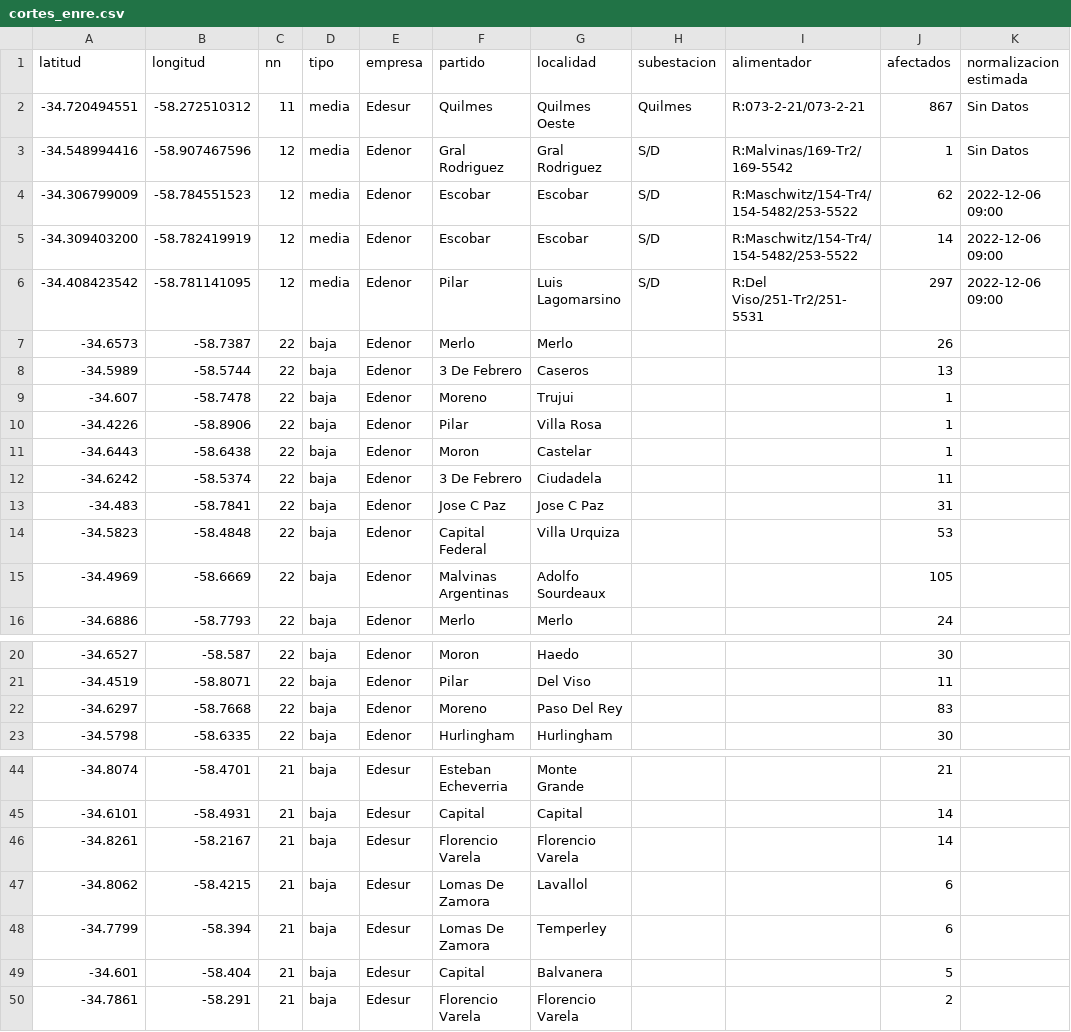
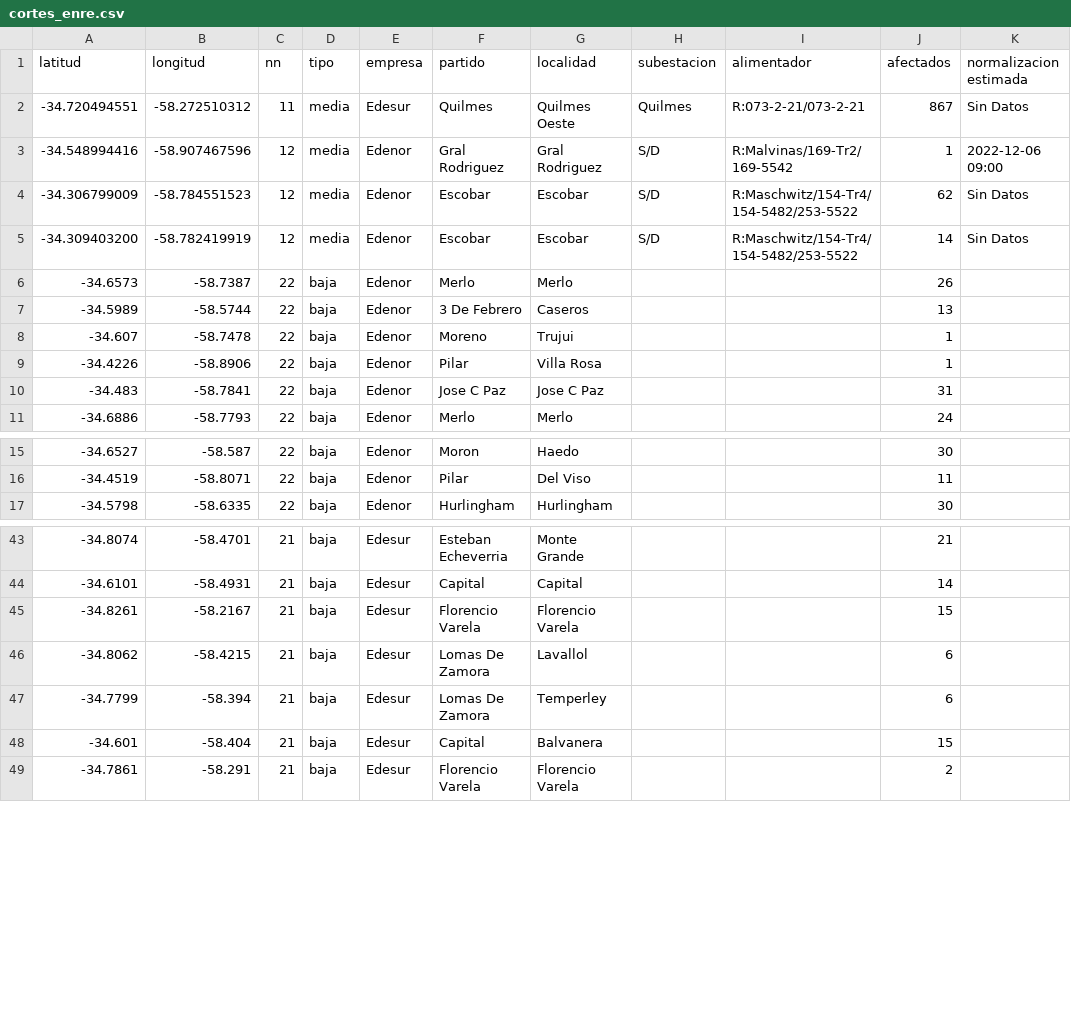
Before and after one commit to OpenDataCordoba/cortes_enre, a CSV file: cortes_enre.csv, drawn as a sheet; only a part is shown, gaps mark what is left out; the diff covers the shown part only.

```diff
--- a/cortes_enre.csv
+++ b/cortes_enre.csv
@@ -2,6 +2,5 @@ latitud,longitud,nn,tipo,empresa,partido,localidad,subestacion,alimentador,afect
 -34.720494551,-58.272510312,11,media,Edesur,Quilmes,Quilmes Oeste,Quilmes,R:073-2-21/073-2-21,867,Sin Datos
--34.548994416,-58.907467596,12,media,Edenor,Gral Rodriguez,Gral Rodriguez,S/D,R:Malvinas/169-Tr2/169-5542,1,Sin Datos
--34.306799009,-58.784551523,12,media,Edenor,Escobar,Escobar,S/D,R:Maschwitz/154-Tr4/154-5482/253-5522,62,2022-12-06 09:00
--34.309403200,-58.782419919,12,media,Edenor,Escobar,Escobar,S/D,R:Maschwitz/154-Tr4/154-5482/253-5522,14,2022-12-06 09:00
--34.408423542,-58.781141095,12,media,Edenor,Pilar,Luis Lagomarsino,S/D,R:Del Viso/251-Tr2/251-5531,297,2022-12-06 09:00
+-34.548994416,-58.907467596,12,media,Edenor,Gral Rodriguez,Gral Rodriguez,S/D,R:Malvinas/169-Tr2/169-5542,1,2022-12-06 09:00
+-34.306799009,-58.784551523,12,media,Edenor,Escobar,Escobar,S/D,R:Maschwitz/154-Tr4/154-5482/253-5522,62,Sin Datos
+-34.309403200,-58.782419919,12,media,Edenor,Escobar,Escobar,S/D,R:Maschwitz/154-Tr4/154-5482/253-5522,14,Sin Datos
 -34.6573,-58.7387,22,baja,Edenor,Merlo,Merlo,,,26,
@@ -10,7 +9,3 @@ latitud,longitud,nn,tipo,empresa,partido,localidad,subestacion,alimentador,afect
 -34.4226,-58.8906,22,baja,Edenor,Pilar,Villa Rosa,,,1,
--34.6443,-58.6438,22,baja,Edenor,Moron,Castelar,,,1,
--34.6242,-58.5374,22,baja,Edenor,3 De Febrero,Ciudadela,,,11,
 -34.483,-58.7841,22,baja,Edenor,Jose C Paz,Jose C Paz,,,31,
--34.5823,-58.4848,22,baja,Edenor,Capital Federal,Villa Urquiza,,,53,
--34.4969,-58.6669,22,baja,Edenor,Malvinas Argentinas,Adolfo Sourdeaux,,,105,
 -34.6886,-58.7793,22,baja,Edenor,Merlo,Merlo,,,24,
@@ -21,3 +16,2 @@ latitud,longitud,nn,tipo,empresa,partido,localidad,subestacion,alimentador,afect
 -34.4519,-58.8071,22,baja,Edenor,Pilar,Del Viso,,,11,
--34.6297,-58.7668,22,baja,Edenor,Moreno,Paso Del Rey,,,83,
 -34.5798,-58.6335,22,baja,Edenor,Hurlingham,Hurlingham,,,30,
@@ -45,6 +44,6 @@ latitud,longitud,nn,tipo,empresa,partido,localidad,subestacion,alimentador,afect
 -34.6101,-58.4931,21,baja,Edesur,Capital,Capital,,,14,
--34.8261,-58.2167,21,baja,Edesur,Florencio Varela,Florencio Varela,,,14,
+-34.8261,-58.2167,21,baja,Edesur,Florencio Varela,Florencio Varela,,,15,
 -34.8062,-58.4215,21,baja,Edesur,Lomas De Zamora,Lavallol,,,6,
 -34.7799,-58.394,21,baja,Edesur,Lomas De Zamora,Temperley,,,6,
--34.601,-58.404,21,baja,Edesur,Capital,Balvanera,,,5,
+-34.601,-58.404,21,baja,Edesur,Capital,Balvanera,,,15,
 -34.7861,-58.291,21,baja,Edesur,Florencio Varela,Florencio Varela,,,2,
```
Also changed, not shown: 9 added rows and 16 edited cells elsewhere in this file.
